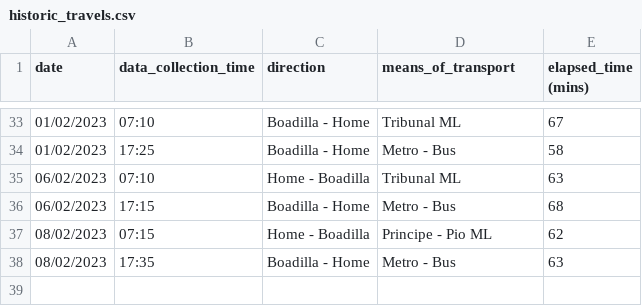
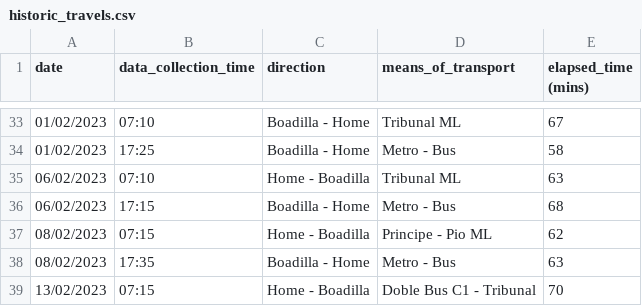
Before and after one commit to xBorja042/time_computer, a CSV file: input_files/historic_travels.csv, drawn as a sheet; only a part is shown, gaps mark what is left out; the diff names each change by its address in the sheet, - before the commit and + after, or states it on an @@ line.

```diff
--- a/input_files/historic_travels.csv
+++ b/input_files/historic_travels.csv
+row 39: 13/02/2023 | 07:15 | Home - Boadilla | Doble Bus C1 - Tribunal | 70
```
Also changed, not shown: 1 other file.
